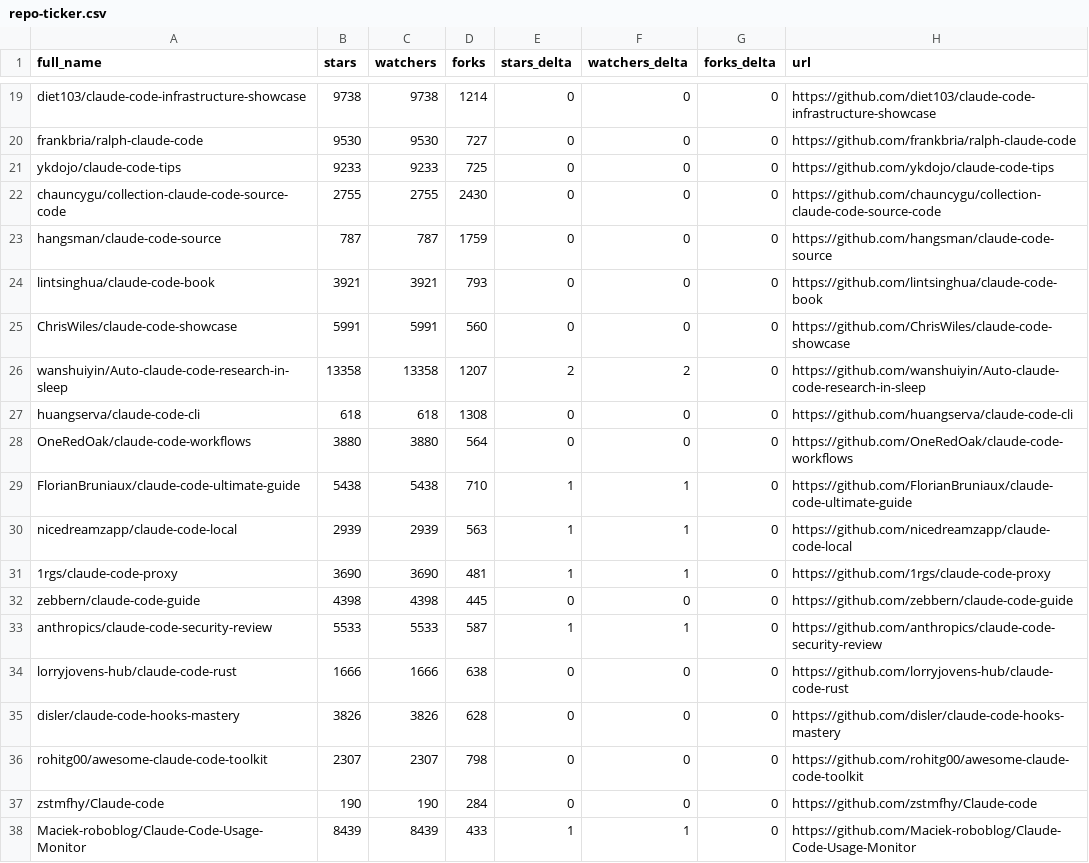
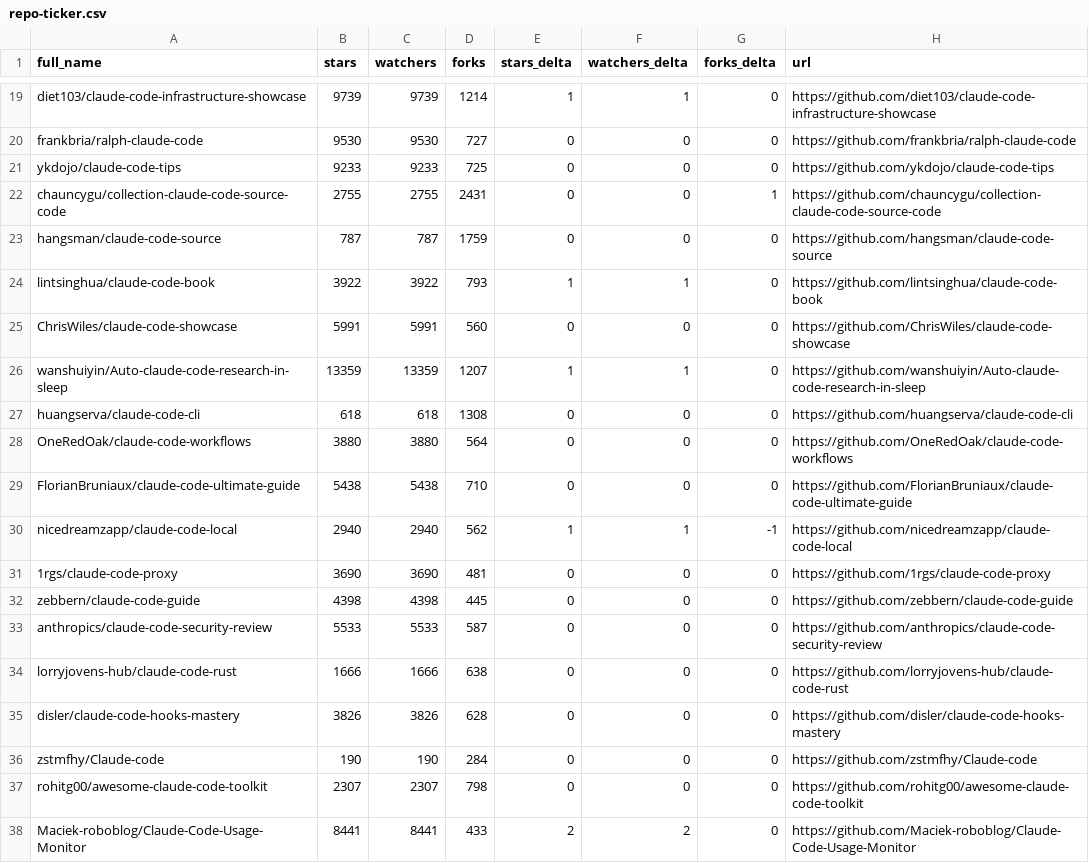
Before and after one commit to melanyss/awesome-claude-code, a CSV file: data/repo-ticker.csv, drawn as a sheet; only a part is shown, gaps mark what is left out; the diff covers the shown part only; the diff names each change by its address in the sheet, - before the commit and + after, or states it on an @@ line.

```diff
--- a/data/repo-ticker.csv
+++ b/data/repo-ticker.csv
-B19 (stars): 9738
+B19 (stars): 9739
-C19 (watchers): 9738
+C19 (watchers): 9739
-E19 (stars_delta): 0
+E19 (stars_delta): 1
-F19 (watchers_delta): 0
+F19 (watchers_delta): 1
-D22 (forks): 2430
+D22 (forks): 2431
-G22 (forks_delta): 0
+G22 (forks_delta): 1
-B24 (stars): 3921
+B24 (stars): 3922
-C24 (watchers): 3921
+C24 (watchers): 3922
-E24 (stars_delta): 0
+E24 (stars_delta): 1
-F24 (watchers_delta): 0
+F24 (watchers_delta): 1
-B26 (stars): 13358
+B26 (stars): 13359
-C26 (watchers): 13358
+C26 (watchers): 13359
-E26 (stars_delta): 2
+E26 (stars_delta): 1
-F26 (watchers_delta): 2
+F26 (watchers_delta): 1
-E29 (stars_delta): 1
+E29 (stars_delta): 0
-F29 (watchers_delta): 1
+F29 (watchers_delta): 0
-B30 (stars): 2939
+B30 (stars): 2940
-C30 (watchers): 2939
+C30 (watchers): 2940
-D30 (forks): 563
+D30 (forks): 562
-G30 (forks_delta): 0
+G30 (forks_delta): -1
-E31 (stars_delta): 1
+E31 (stars_delta): 0
-F31 (watchers_delta): 1
+F31 (watchers_delta): 0
-E33 (stars_delta): 1
+E33 (stars_delta): 0
-F33 (watchers_delta): 1
+F33 (watchers_delta): 0
@@ row 37 moved to row 36: zstmfhy/Claude-code @@
-B38 (stars): 8439
+B38 (stars): 8441
-C38 (watchers): 8439
+C38 (watchers): 8441
-E38 (stars_delta): 1
+E38 (stars_delta): 2
-F38 (watchers_delta): 1
+F38 (watchers_delta): 2
```
Also changed, not shown: 2 added rows, 2 removed rows, 1 moved row and 122 edited cells elsewhere in this file, 2 other files.
